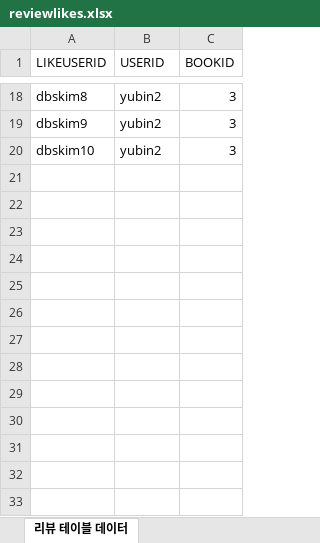
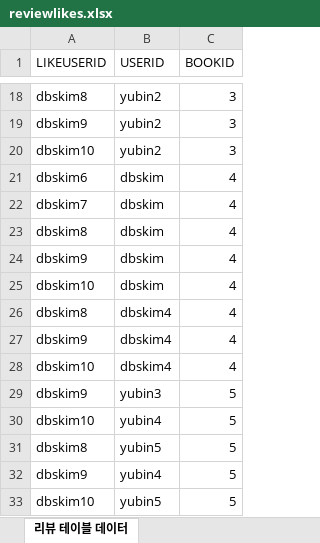
Before and after one commit to yubin-im/BookRecommendService_MVC2_Project, an Excel workbook: data/reviewlikes.xlsx, sheet 리뷰 테이블 데이터, drawn as a sheet; only a part is shown, gaps mark what is left out; values as stored, in another font and other column widths than the file's, no borders; the diff names each change by its address in the sheet, - before the commit and + after, or states it on an @@ line.

```diff
--- a/data/reviewlikes.xlsx (sheet 리뷰 테이블 데이터)
+++ b/data/reviewlikes.xlsx (sheet 리뷰 테이블 데이터)
+row 21: dbskim6 | dbskim | 4
+row 22: dbskim7 | dbskim | 4
+row 23: dbskim8 | dbskim | 4
+row 24: dbskim9 | dbskim | 4
+row 25: dbskim10 | dbskim | 4
+row 26: dbskim8 | dbskim4 | 4
+row 27: dbskim9 | dbskim4 | 4
+row 28: dbskim10 | dbskim4 | 4
+row 29: dbskim9 | yubin3 | 5
+row 30: dbskim10 | yubin4 | 5
+row 31: dbskim8 | yubin5 | 5
+row 32: dbskim9 | yubin4 | 5
+row 33: dbskim10 | yubin5 | 5
```
Also changed, not shown: data/books.xlsx, data/favorites.xlsx, 2 other files.
